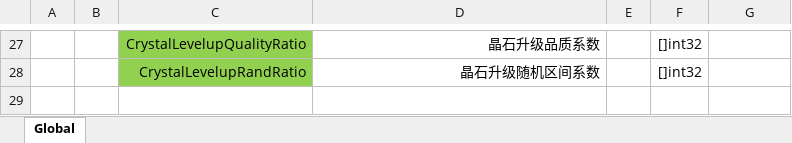
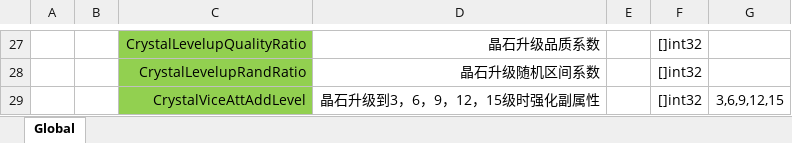
Before and after one commit to east-eden/server, an Excel workbook: config/excel/GlobalConfig.xlsx, sheet Global, drawn as a sheet; only a part is shown, gaps mark what is left out; values as stored, in another font and other column widths than the file's, no borders; the diff names each change by its address in the sheet, - before the commit and + after, or states it on an @@ line.

```diff
--- a/config/excel/GlobalConfig.xlsx (sheet Global)
+++ b/config/excel/GlobalConfig.xlsx (sheet Global)
+row 29:  |  | CrystalViceAttAddLevel | 晶石升级到3，6，9，12，15级时强化副属性 |  | []int32 | 3,6,9,12,15
```
Also changed, not shown: config/excel/CrystalLevelup.xlsx, 27 other files.
